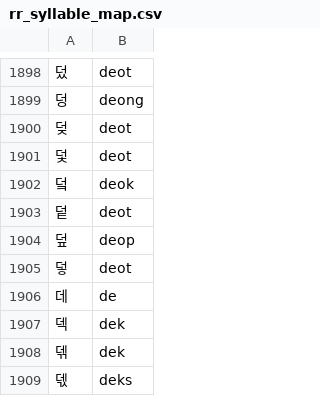
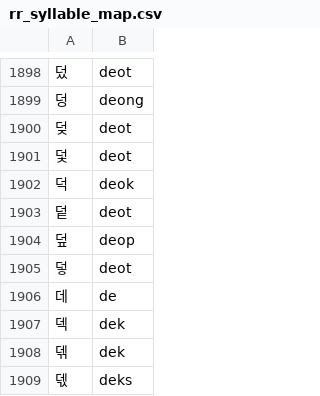
Before and after one commit to ClanClanClanClan/gmnap, a CSV file: src/gmnap/regions/e_groups/e4_korea/resources/rr_syllable_map.csv, drawn as a sheet; only a part is shown, gaps mark what is left out.

Commit message:
Fix mapping: deok → 덕 (was 덬) no immediate change

```diff
--- a/src/gmnap/regions/e_groups/e4_korea/resources/rr_syllable_map.csv
+++ b/src/gmnap/regions/e_groups/e4_korea/resources/rr_syllable_map.csv
@@ -1901,3 +1901,3 @@
 덫,deot
-덬,deok
+덕,deok
 덭,deot
```
